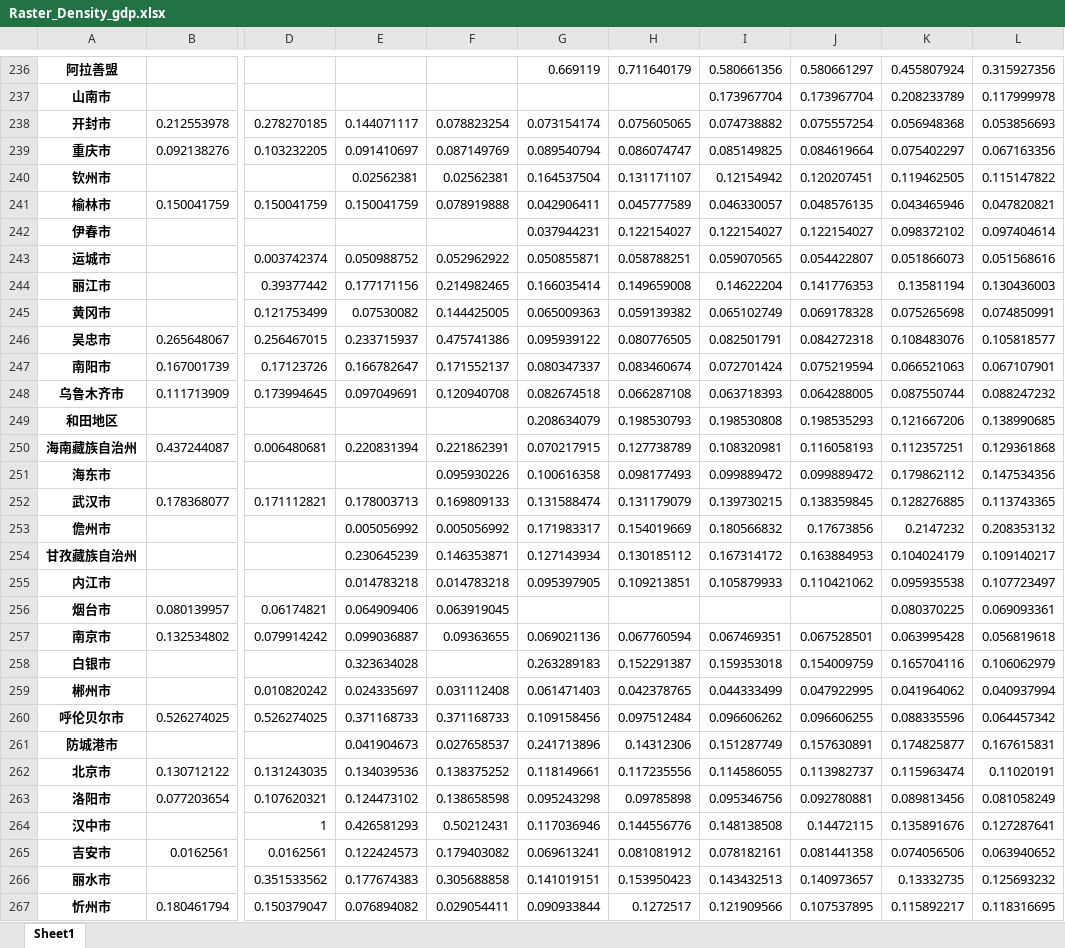
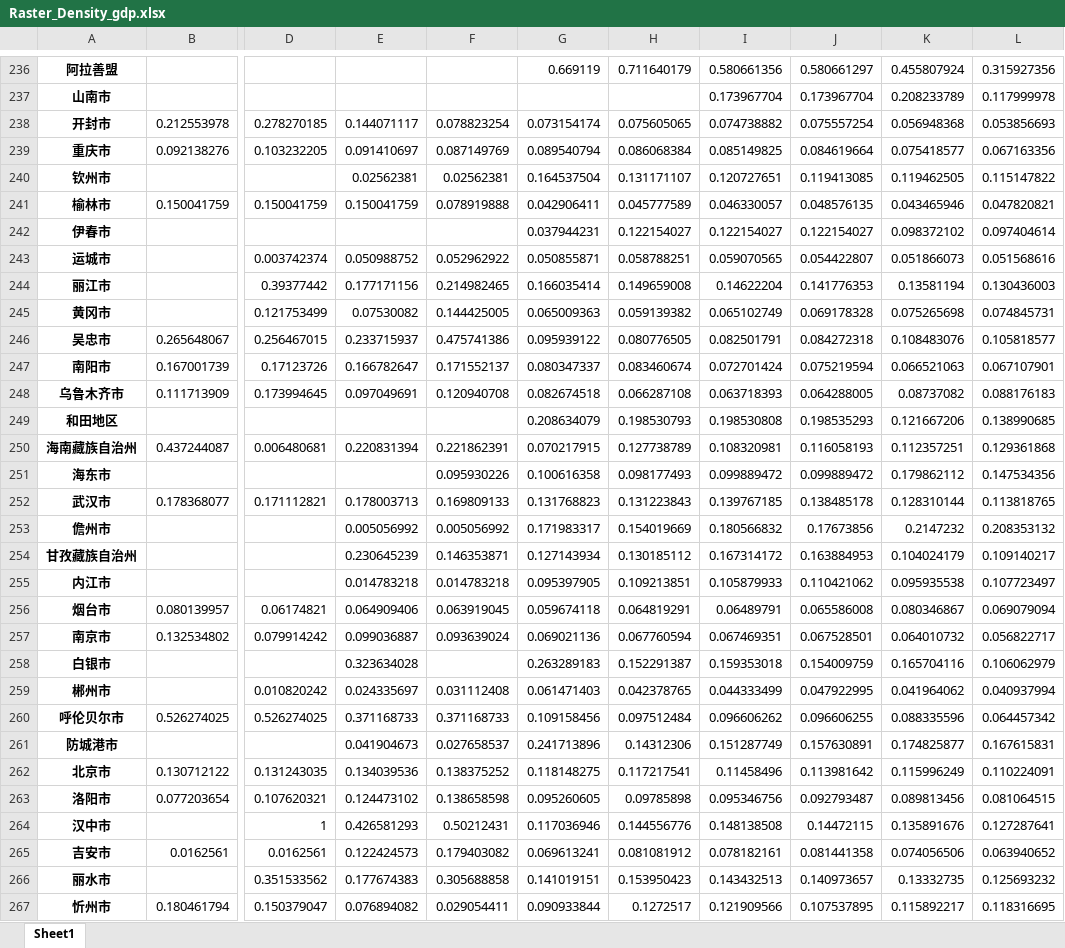
Before and after one commit to DingkangTeng/China-EVCS-Accessibility-and-Equity, an Excel workbook: China_Acc_Results/Result/Raster_Density_gdp.xlsx, sheet Sheet1, drawn as a sheet; only a part is shown, gaps mark what is left out; values as stored, in another font and other column widths than the file's, no borders; the diff covers the shown part only; the diff names each change by its address in the sheet, - before the commit and + after, or states it on an @@ line.

```diff
--- a/China_Acc_Results/Result/Raster_Density_gdp.xlsx (sheet Sheet1)
+++ b/China_Acc_Results/Result/Raster_Density_gdp.xlsx (sheet Sheet1)
-H239: 0.086074747
+H239: 0.086068384
-K239: 0.075402297
+K239: 0.075418577
-I240: 0.12154942
+I240: 0.120727651
-J240: 0.120207451
+J240: 0.119413085
-L245: 0.074850991
+L245: 0.074845731
-K248: 0.087550744
+K248: 0.08737082
-L248: 0.088247232
+L248: 0.088176183
-G252: 0.131588474
+G252: 0.131768823
-H252: 0.131179079
+H252: 0.131223843
-I252: 0.139730215
+I252: 0.139767185
-J252: 0.138359845
+J252: 0.138485178
-K252: 0.128276885
+K252: 0.128310144
-L252: 0.113743365
+L252: 0.113818765
-G256: (empty)
+G256: 0.059674118
-H256: (empty)
+H256: 0.064819291
-I256: (empty)
+I256: 0.06489791
-J256: (empty)
+J256: 0.065586008
-K256: 0.080370225
+K256: 0.080346867
-L256: 0.069093361
+L256: 0.069079094
-F257: 0.09363655
+F257: 0.093639024
-K257: 0.063995428
+K257: 0.064010732
-L257: 0.056819618
+L257: 0.056822717
-G262: 0.118149661
+G262: 0.118148275
-H262: 0.117235556
+H262: 0.117217541
-I262: 0.114586055
+I262: 0.11458496
-J262: 0.113982737
+J262: 0.113981642
-K262: 0.115963474
+K262: 0.115996249
-L262: 0.11020191
+L262: 0.110224091
-G263: 0.095243298
+G263: 0.095260605
-J263: 0.092780881
+J263: 0.092793487
-L263: 0.081058249
+L263: 0.081064515
```
Also changed, not shown: 196 edited cells elsewhere in this sheet, China_Acc_Results/Result/Raster_Density_population.xlsx, China_Acc_Results/Result/city_gdponly.xlsx, 24 other files.
